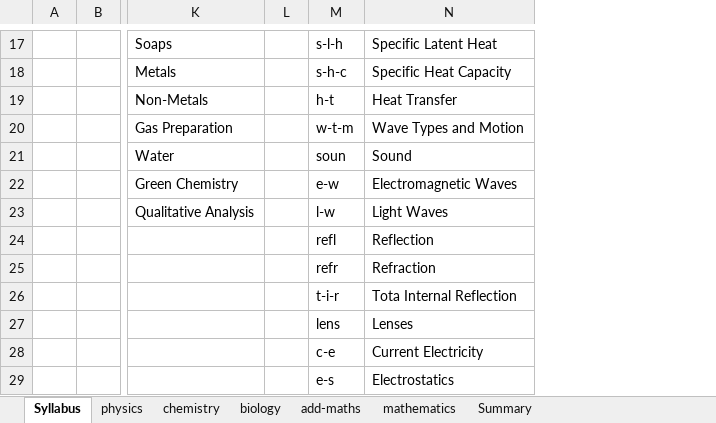
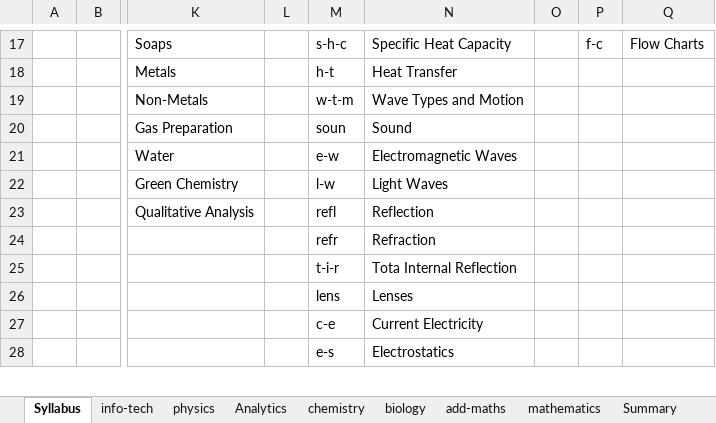
Before and after one commit to CXC-Prep/CSEC-Prep, an Excel workbook: CSEC Prep.xlsx, sheet Syllabus, drawn as a sheet; only a part is shown, gaps mark what is left out; values as stored, in another font and other column widths than the file's, no borders; charts and pictures not drawn; removed rows and columns are numbered as before the commit, all else as after; rows hold the shown columns only; the diff covers the shown part only; the diff names each change by its address in the sheet, - before the commit and + after, or states it on an @@ line.

```diff
--- a/CSEC Prep.xlsx (sheet Syllabus)
+++ b/CSEC Prep.xlsx (sheet Syllabus)
+sheet tab: info-tech
+sheet tab: Analytics
+column O, empty
+column P, row 17: f-c
+column Q, row 17: Flow Charts
-M17: s-l-h
+M17: s-h-c
-N17: Specific Latent Heat
+N17: Specific Heat Capacity
-M18: s-h-c
+M18: h-t
-N18: Specific Heat Capacity
+N18: Heat Transfer
-M19: h-t
+M19: w-t-m
-N19: Heat Transfer
+N19: Wave Types and Motion
-M20: w-t-m
+M20: soun
-N20: Wave Types and Motion
+N20: Sound
-M21: soun
+M21: e-w
-N21: Sound
+N21: Electromagnetic Waves
-M22: e-w
+M22: l-w
-N22: Electromagnetic Waves
+N22: Light Waves
-M23: l-w
+M23: refl
-N23: Light Waves
+N23: Reflection
-row 24:  |  |  |  | refl | Reflection
```
Also changed, not shown: 28 edited cells elsewhere in this sheet, sheet physics, sheet Summary, charts or pictures, 4 other files.
